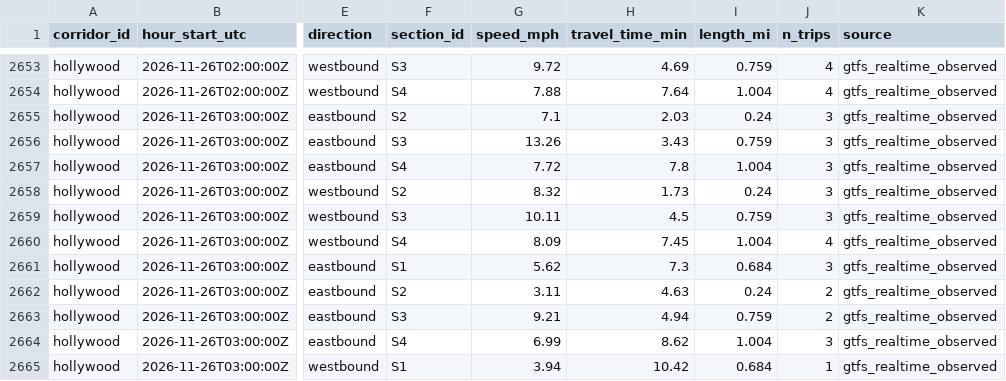
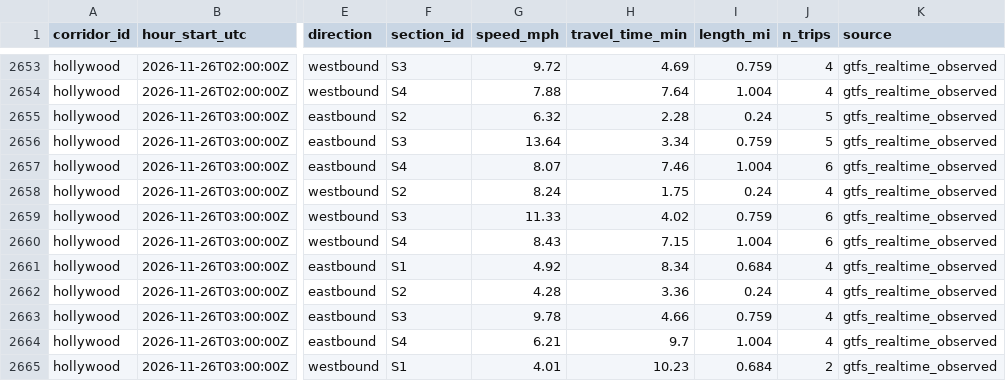
Before and after one commit to here/aviary, a CSV file: data/corridors/hollywood/observed/hollywood_observed_2026-11.csv, drawn as a sheet; only a part is shown, gaps mark what is left out; the diff covers the shown part only; the diff names each change by its address in the sheet, - before the commit and + after, or states it on an @@ line.

```diff
--- a/data/corridors/hollywood/observed/hollywood_observed_2026-11.csv
+++ b/data/corridors/hollywood/observed/hollywood_observed_2026-11.csv
-G2655 (speed_mph): 7.1
+G2655 (speed_mph): 6.32
-H2655 (travel_time_min): 2.03
+H2655 (travel_time_min): 2.28
-J2655:J2656 (n_trips): 3
+J2655:J2656 (n_trips): 5
-G2656 (speed_mph): 13.26
+G2656 (speed_mph): 13.64
-H2656 (travel_time_min): 3.43
+H2656 (travel_time_min): 3.34
-G2657 (speed_mph): 7.72
+G2657 (speed_mph): 8.07
-H2657 (travel_time_min): 7.8
+H2657 (travel_time_min): 7.46
-J2657 (n_trips): 3
+J2657 (n_trips): 6
-G2658 (speed_mph): 8.32
+G2658 (speed_mph): 8.24
-H2658 (travel_time_min): 1.73
+H2658 (travel_time_min): 1.75
-J2658 (n_trips): 3
+J2658 (n_trips): 4
-G2659 (speed_mph): 10.11
+G2659 (speed_mph): 11.33
-H2659 (travel_time_min): 4.5
+H2659 (travel_time_min): 4.02
-J2659 (n_trips): 3
+J2659 (n_trips): 6
-G2660 (speed_mph): 8.09
+G2660 (speed_mph): 8.43
-H2660 (travel_time_min): 7.45
+H2660 (travel_time_min): 7.15
-J2660 (n_trips): 4
+J2660 (n_trips): 6
-G2661 (speed_mph): 5.62
+G2661 (speed_mph): 4.92
-H2661 (travel_time_min): 7.3
+H2661 (travel_time_min): 8.34
-J2661 (n_trips): 3
+J2661 (n_trips): 4
-G2662 (speed_mph): 3.11
+G2662 (speed_mph): 4.28
-H2662 (travel_time_min): 4.63
+H2662 (travel_time_min): 3.36
-J2662:J2663 (n_trips): 2
+J2662:J2663 (n_trips): 4
-G2663 (speed_mph): 9.21
+G2663 (speed_mph): 9.78
-H2663 (travel_time_min): 4.94
+H2663 (travel_time_min): 4.66
-G2664 (speed_mph): 6.99
+G2664 (speed_mph): 6.21
-H2664 (travel_time_min): 8.62
+H2664 (travel_time_min): 9.7
-J2664 (n_trips): 3
+J2664 (n_trips): 4
-G2665 (speed_mph): 3.94
+G2665 (speed_mph): 4.01
-H2665 (travel_time_min): 10.42
+H2665 (travel_time_min): 10.23
-J2665 (n_trips): 1
+J2665 (n_trips): 2
```
Also changed, not shown: 14 added rows and 8 edited cells elsewhere in this file, data/corridors/sunset/observed/sunset_focus_traversals_2026-11.csv, data/corridors/sunset/traffic/sunset_here_traffic_2026-11.csv, 20 other files.
